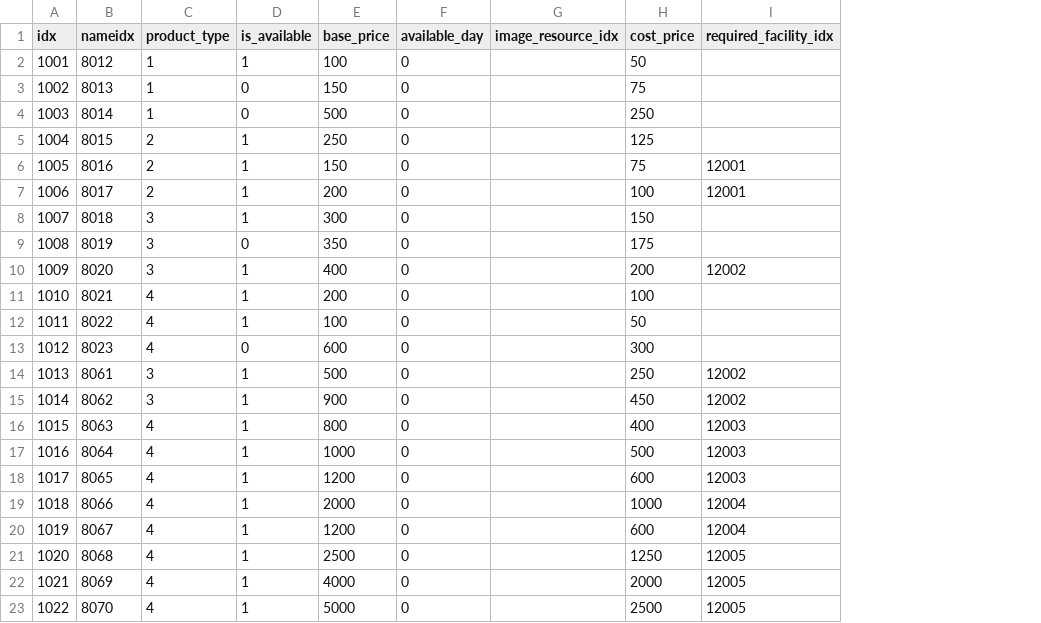
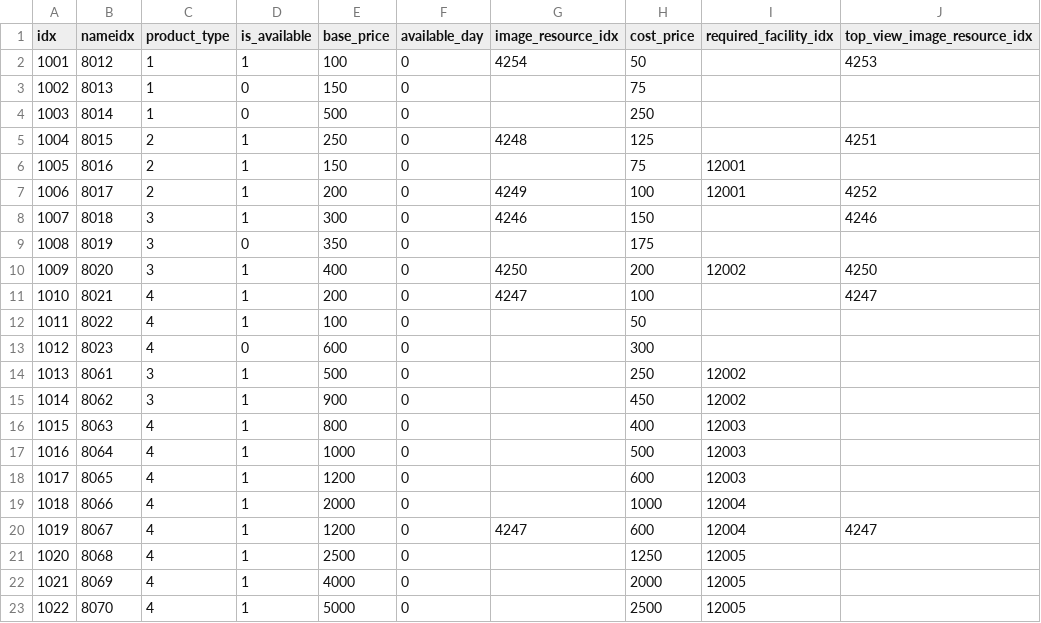
Before and after one commit to AripyKSU/Cashier, a CSV file: Assets/Datas/Customer/ProductData.csv, drawn as a sheet; the diff names each change by its address in the sheet, - before the commit and + after, or states it on an @@ line.

```diff
--- a/Assets/Datas/Customer/ProductData.csv
+++ b/Assets/Datas/Customer/ProductData.csv
+column J (top_view_image_resource_idx), rows 2-20: 4253 |  |  | 4251 |  | 4252 | 4246 |  | 4250 | 4247 |  |  |  |  |  |  |  |  | 4247
-G2 (image_resource_idx): (empty)
+G2 (image_resource_idx): 4254
-G5 (image_resource_idx): (empty)
+G5 (image_resource_idx): 4248
-G7 (image_resource_idx): (empty)
+G7 (image_resource_idx): 4249
-G8 (image_resource_idx): (empty)
+G8 (image_resource_idx): 4246
-G10 (image_resource_idx): (empty)
+G10 (image_resource_idx): 4250
-G11 (image_resource_idx): (empty)
+G11 (image_resource_idx): 4247
-G20 (image_resource_idx): (empty)
+G20 (image_resource_idx): 4247
```
Also changed, not shown: Assets/Datas/ResourceData.csv, Assets/Datas/TextData.csv, 24 other files.
